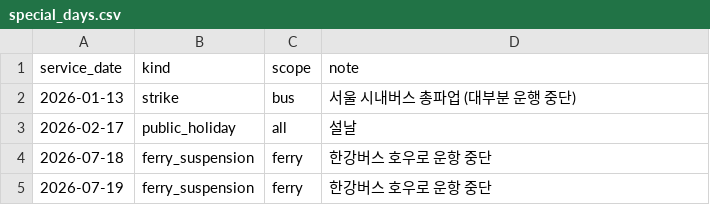
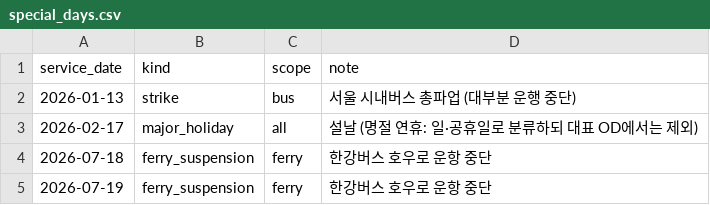
Before and after one commit to Ianx2933/transit-bigquery, a CSV file: transit_dbt/seeds/special_days.csv, drawn as a sheet.

Commit message:
Typical-day OD by day type with leave-one-out accuracy; major holidays excluded

```diff
--- a/transit_dbt/seeds/special_days.csv
+++ b/transit_dbt/seeds/special_days.csv
@@ -2,3 +2,3 @@ service_date,kind,scope,note
 2026-01-13,strike,bus,서울 시내버스 총파업 (대부분 운행 중단)
-2026-02-17,public_holiday,all,설날
+2026-02-17,major_holiday,all,설날 (명절 연휴: 일·공휴일로 분류하되 대표 OD에서는 제외)
 2026-07-18,ferry_suspension,ferry,한강버스 호우로 운항 중단
```
Also changed, not shown: 5 other files.
